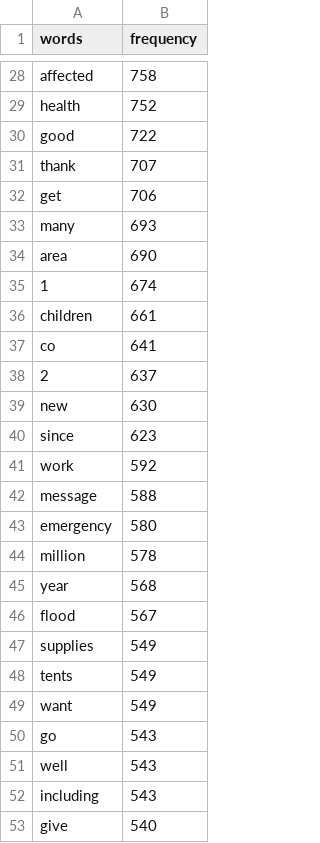
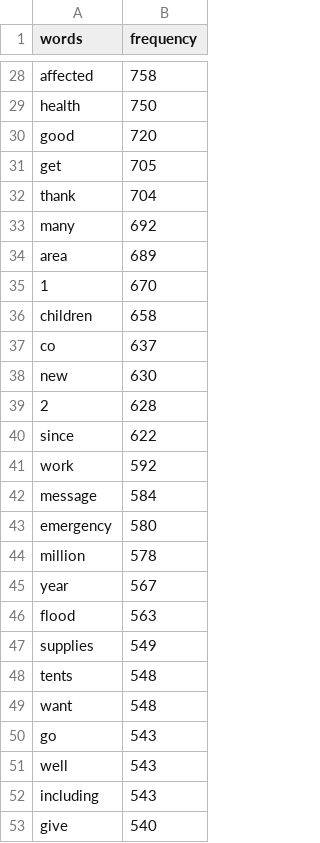
Before and after one commit to fravellaneda/Disaster-Response, a CSV file: models/count_words.csv, drawn as a sheet; only a part is shown, gaps mark what is left out; removed rows and columns are numbered as before the commit, all else as after; the diff covers the shown part only; the diff names each change by its address in the sheet, - before the commit and + after, or states it on an @@ line.

```diff
--- a/models/count_words.csv
+++ b/models/count_words.csv
-B29 (frequency): 752
+B29 (frequency): 750
-B30 (frequency): 722
+B30 (frequency): 720
-row 31: thank | 707
-B31 (frequency): 706
+B31 (frequency): 705
+row 32: thank | 704
-B33 (frequency): 693
+B33 (frequency): 692
-B34 (frequency): 690
+B34 (frequency): 689
-B35 (frequency): 674
+B35 (frequency): 670
-B36 (frequency): 661
+B36 (frequency): 658
-B37 (frequency): 641
+B37 (frequency): 637
-row 38: 2 | 637
+row 39: 2 | 628
-B40 (frequency): 623
+B40 (frequency): 622
-B42 (frequency): 588
+B42 (frequency): 584
-B45 (frequency): 568
+B45 (frequency): 567
-B46 (frequency): 567
+B46 (frequency): 563
-B48:B49 (frequency): 549
+B48:B49 (frequency): 548
```
Also changed, not shown: 9 added rows, 9 removed rows and 41 edited cells elsewhere in this file, 1 other file.
